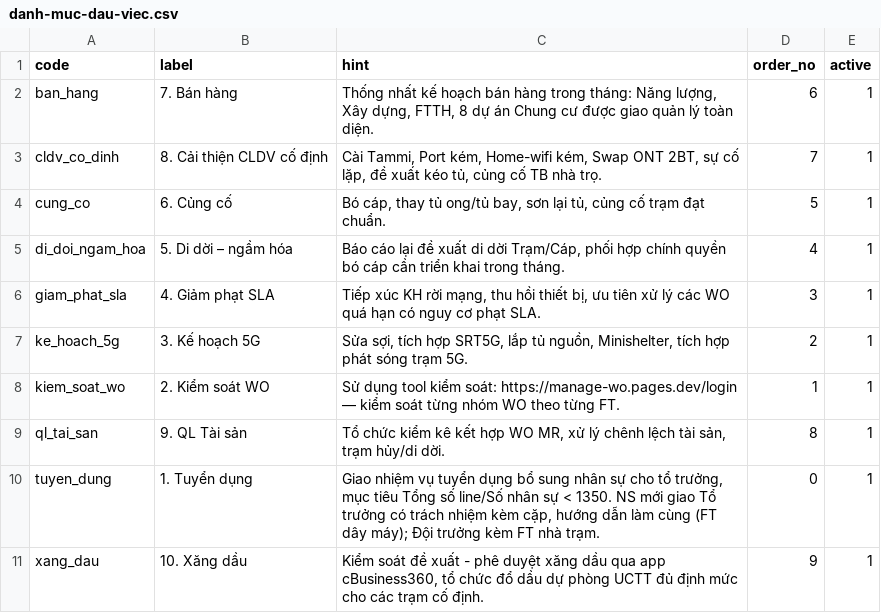
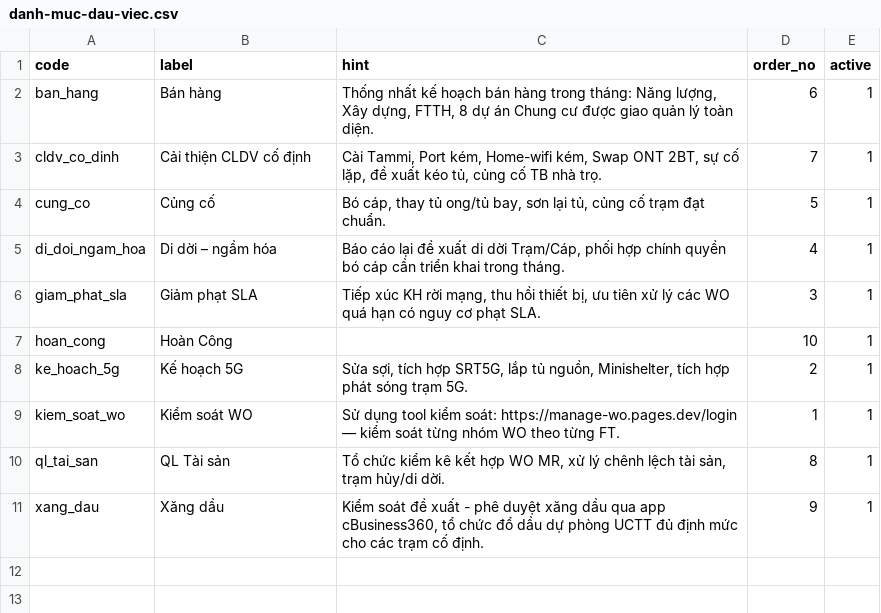
Before and after one commit to vcchcmai-del/portal-vhkt, a CSV file: backend/dong-bo/danh-muc-dau-viec.csv, drawn as a sheet.

```diff
--- a/backend/dong-bo/danh-muc-dau-viec.csv
+++ b/backend/dong-bo/danh-muc-dau-viec.csv
@@ -1,11 +1,11 @@
 code,label,hint,order_no,active
-ban_hang,7. Bán hàng,"Thống nhất kế hoạch bán hàng trong tháng: Năng lượng, Xây dựng, FTTH, 8 dự án Chung cư được giao quản lý toàn diện.",6,1
-cldv_co_dinh,8. Cải thiện CLDV cố định,"Cài Tammi, Port kém, Home-wifi kém, Swap ONT 2BT, sự cố lặp, đề xuất kéo tủ, củng cố TB nhà trọ.",7,1
-cung_co,6. Củng cố,"Bó cáp, thay tủ ong/tủ bay, sơn lại tủ, củng cố trạm đạt chuẩn.",5,1
-di_doi_ngam_hoa,5. Di dời – ngầm hóa,"Báo cáo lại đề xuất di dời Trạm/Cáp, phối hợp chính quyền bó cáp cần triển khai trong tháng.",4,1
-giam_phat_sla,4. Giảm phạt SLA,"Tiếp xúc KH rời mạng, thu hồi thiết bị, ưu tiên xử lý các WO quá hạn có nguy cơ phạt SLA.",3,1
-ke_hoach_5g,3. Kế hoạch 5G,"Sửa sợi, tích hợp SRT5G, lắp tủ nguồn, Minishelter, tích hợp phát sóng trạm 5G.",2,1
-kiem_soat_wo,2. Kiểm soát WO,Sử dụng tool kiểm soát: https://manage-wo.pages.dev/login — kiểm soát từng nhóm WO theo từng FT.,1,1
-ql_tai_san,9. QL Tài sản,"Tổ chức kiểm kê kết hợp WO MR, xử lý chênh lệch tài sản, trạm hủy/di dời.",8,1
-tuyen_dung,1. Tuyển dụng,"Giao nhiệm vụ tuyển dụng bổ sung nhân sự cho tổ trưởng, mục tiêu Tổng số line/Số nhân sự < 1350. NS mới giao Tổ trưởng có trách nhiệm kèm cặp, hướng dẫn làm cùng (FT dây máy); Đội trưởng kèm FT nhà trạm.",0,1
-xang_dau,10. Xăng dầu,"Kiểm soát đề xuất - phê duyệt xăng dầu qua app cBusiness360, tổ chức đổ dầu dự phòng UCTT đủ định mức cho các trạm cố định.",9,1
+ban_hang,Bán hàng,"Thống nhất kế hoạch bán hàng trong tháng: Năng lượng, Xây dựng, FTTH, 8 dự án Chung cư được giao quản lý toàn diện.",6,1
+cldv_co_dinh,Cải thiện CLDV cố định,"Cài Tammi, Port kém, Home-wifi kém, Swap ONT 2BT, sự cố lặp, đề xuất kéo tủ, củng cố TB nhà trọ.",7,1
+cung_co,Củng cố,"Bó cáp, thay tủ ong/tủ bay, sơn lại tủ, củng cố trạm đạt chuẩn.",5,1
+di_doi_ngam_hoa,Di dời – ngầm hóa,"Báo cáo lại đề xuất di dời Trạm/Cáp, phối hợp chính quyền bó cáp cần triển khai trong tháng.",4,1
+giam_phat_sla,Giảm phạt SLA,"Tiếp xúc KH rời mạng, thu hồi thiết bị, ưu tiên xử lý các WO quá hạn có nguy cơ phạt SLA.",3,1
+hoan_cong,Hoàn Công,,10,1
+ke_hoach_5g,Kế hoạch 5G,"Sửa sợi, tích hợp SRT5G, lắp tủ nguồn, Minishelter, tích hợp phát sóng trạm 5G.",2,1
+kiem_soat_wo,Kiểm soát WO,Sử dụng tool kiểm soát: https://manage-wo.pages.dev/login — kiểm soát từng nhóm WO theo từng FT.,1,1
+ql_tai_san,QL Tài sản,"Tổ chức kiểm kê kết hợp WO MR, xử lý chênh lệch tài sản, trạm hủy/di dời.",8,1
+xang_dau,Xăng dầu,"Kiểm soát đề xuất - phê duyệt xăng dầu qua app cBusiness360, tổ chức đổ dầu dự phòng UCTT đủ định mức cho các trạm cố định.",9,1
```
Also changed, not shown: backend/dong-bo/so-lieu-dashboard.csv.
